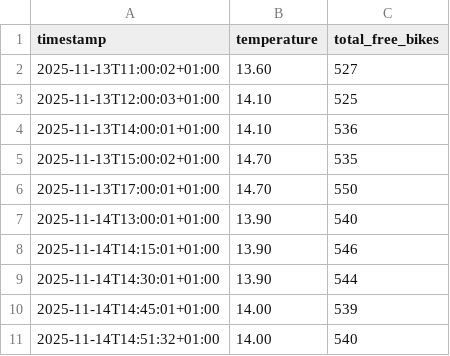
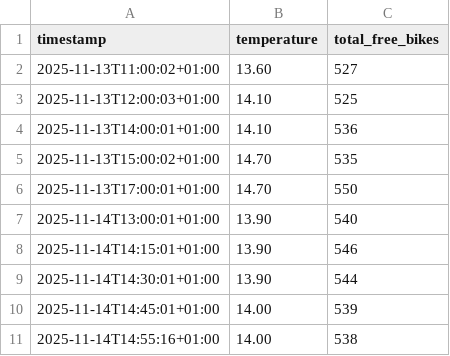
Before and after one commit to LarsGeirnaert/hogenttin-linux-2526-LarsGeirnaert, a CSV file: transformed_data/combined.csv, drawn as a sheet.

```diff
--- a/transformed_data/combined.csv
+++ b/transformed_data/combined.csv
@@ -10,2 +10,2 @@ timestamp,temperature,total_free_bikes
 2025-11-14T14:45:01+01:00,14.00,539
-2025-11-14T14:51:32+01:00,14.00,540
+2025-11-14T14:55:16+01:00,14.00,538
```
Also changed, not shown: 3 other files.
